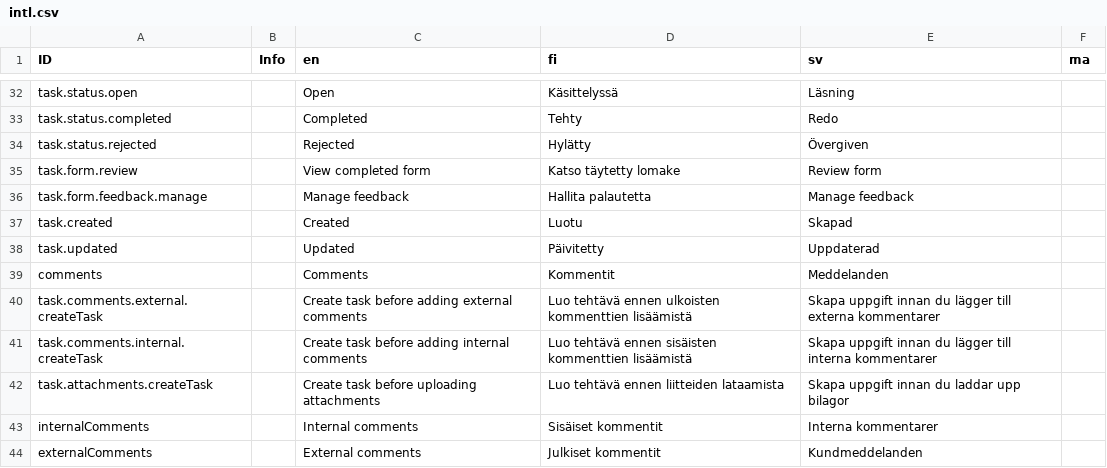
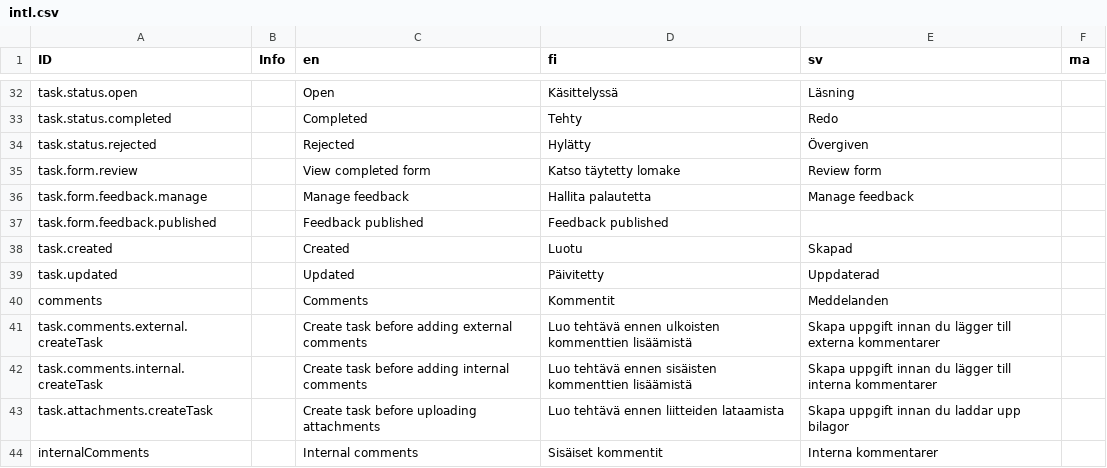
Before and after one commit to digiexpress-io/digiexpress-parent, a CSV file: ts_setup/eveli-ide/intl.csv, drawn as a sheet; only a part is shown, gaps mark what is left out; the shorter side is filled out with more unchanged rows.

Commit message:
#364 snackbar on feedback publish

```diff
--- a/ts_setup/eveli-ide/intl.csv
+++ b/ts_setup/eveli-ide/intl.csv
@@ -36,2 +36,3 @@ task.form.review,,View completed form,Katso täytetty lomake,Review form,
 task.form.feedback.manage,,Manage feedback,Hallita palautetta,Manage feedback,
+task.form.feedback.published,,Feedback published,Feedback published,,,
 task.created,,Created,Luotu,Skapad,
```
Also changed, not shown: 4 other files.
